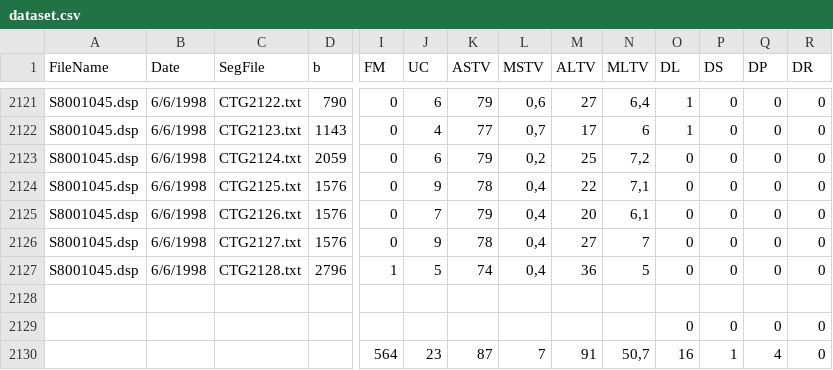
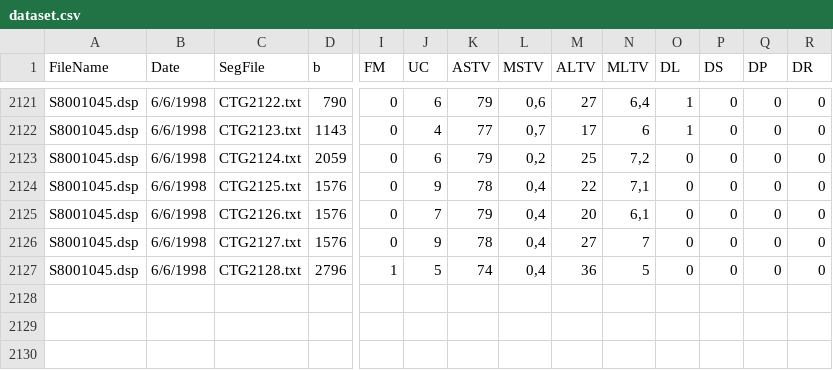
Before and after one commit to LucyEster/geovisioapp, a CSV file: project/dataset.csv, drawn as a sheet; only a part is shown, gaps mark what is left out; rows hold the shown columns only; the diff names each change by its address in the sheet, - before the commit and + after, or states it on an @@ line.

Commit message:
Update dataset.csv

```diff
--- a/project/dataset.csv
+++ b/project/dataset.csv
-row 2128: (empty)
-row 2129:  |  |  |  |  |  |  |  |  |  | 0 | 0 | 0 | 0
-row 2130:  |  |  |  | 564 | 23 | 87 | 7 | 91 | 50,7 | 16 | 1 | 4 | 0
```
